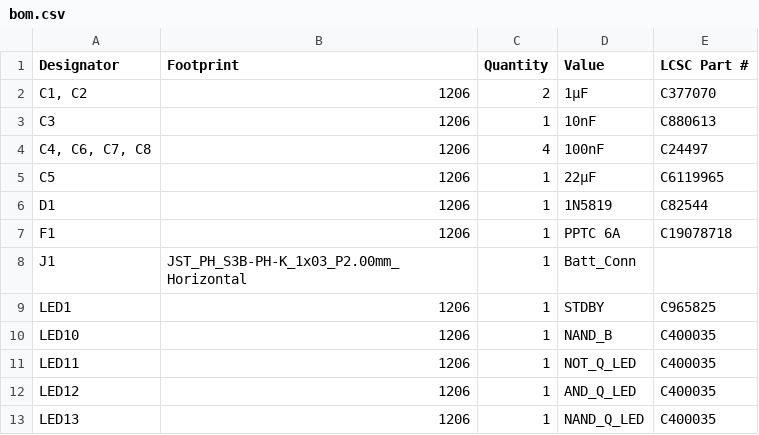
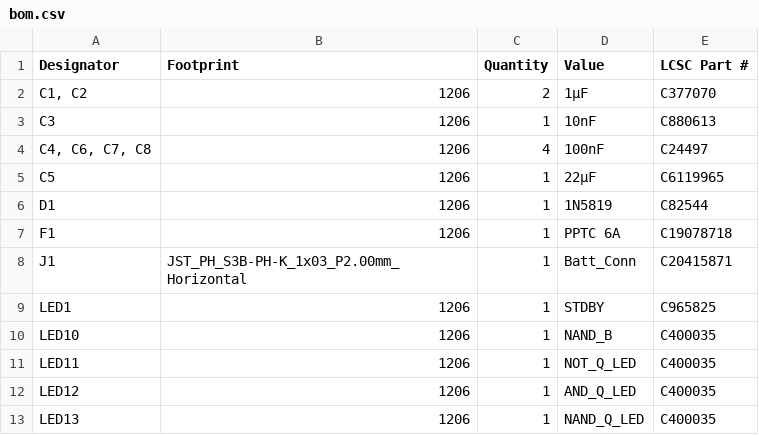
Before and after one commit to FH-Dortmund-FB4/FHDO_LogiBox, a CSV file: Gerber/bom.csv, drawn as a sheet; only a part is shown.

```diff
--- a/Gerber/bom.csv
+++ b/Gerber/bom.csv
@@ -7,3 +7,3 @@ D1,1206,1,1N5819,C82544
 F1,1206,1,PPTC 6A,C19078718
-J1,JST_PH_S3B-PH-K_1x03_P2.00mm_Horizontal,1,Batt_Conn,
+J1,JST_PH_S3B-PH-K_1x03_P2.00mm_Horizontal,1,Batt_Conn,C20415871
 LED1,1206,1,STDBY,C965825
```
Also changed, not shown: 1 other file.
